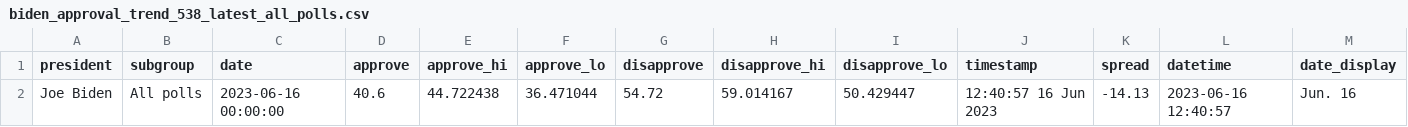
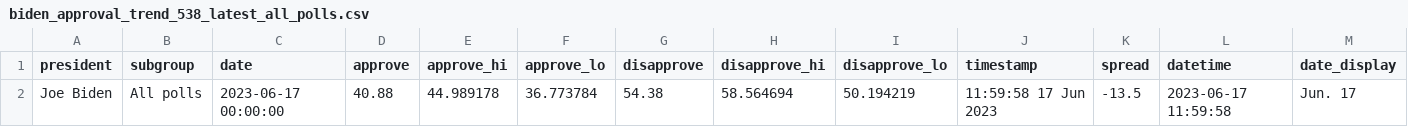
Before and after one commit to stiles/biden-polls, a CSV file: data/processed/biden_approval_trend_538_latest_all_polls.csv, drawn as a sheet.

```diff
--- a/data/processed/biden_approval_trend_538_latest_all_polls.csv
+++ b/data/processed/biden_approval_trend_538_latest_all_polls.csv
@@ -1,2 +1,2 @@
 president,subgroup,date,approve,approve_hi,approve_lo,disapprove,disapprove_hi,disapprove_lo,timestamp,spread,datetime,date_display
-Joe Biden,All polls,2023-06-16 00:00:00,40.6,44.722438,36.471044,54.72,59.014167,50.429447,12:40:57 16 Jun 2023,-14.13,2023-06-16 12:40:57,Jun. 16
+Joe Biden,All polls,2023-06-17 00:00:00,40.88,44.989178,36.773784,54.38,58.564694,50.194219,11:59:58 17 Jun 2023,-13.5,2023-06-17 11:59:58,Jun. 17
```
Also changed, not shown: data/processed/biden_approval_trend_538_adults.csv, data/processed/biden_approval_trend_538_all_polls.csv, 3 other files.
